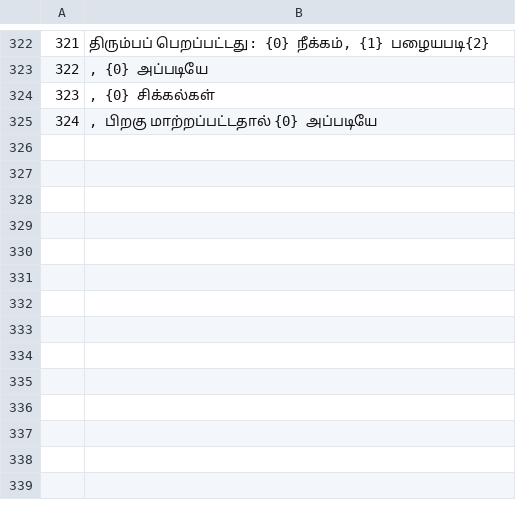
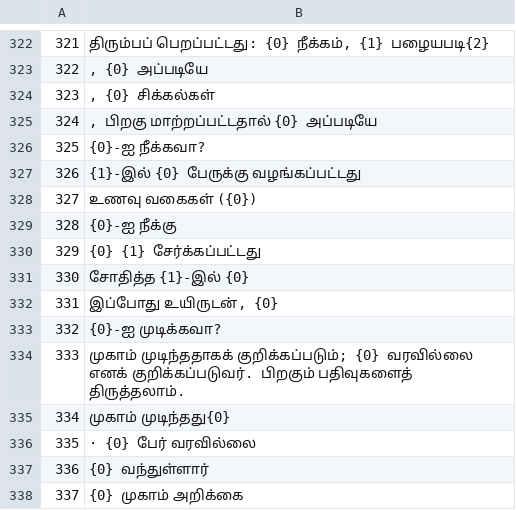
Before and after one commit to amyrself-web/rotaract-blood-crm, a TSV file: tools/i18n/ta-pats.tsv, drawn as a sheet; only a part is shown, gaps mark what is left out.

```diff
--- a/tools/i18n/ta-pats.tsv
+++ b/tools/i18n/ta-pats.tsv
@@ -325 +325,14 @@
 324	, பிறகு மாற்றப்பட்டதால் {0} அப்படியே
+325	{0}-ஐ நீக்கவா?
+326	{1}-இல் {0} பேருக்கு வழங்கப்பட்டது
+327	உணவு வகைகள் ({0})
+328	{0}-ஐ நீக்கு
+329	{0} {1} சேர்க்கப்பட்டது
+330	சோதித்த {1}-இல் {0}
+331	இப்போது உயிருடன், {0}
+332	{0}-ஐ முடிக்கவா?
+333	முகாம் முடிந்ததாகக் குறிக்கப்படும்; {0} வரவில்லை எனக் குறிக்கப்படுவர். பிறகும் பதிவுகளைத் திருத்தலாம்.
+334	முகாம் முடிந்தது{0}
+335	 · {0} பேர் வரவில்லை
+336	{0} வந்துள்ளார்
+337	{0} முகாம் அறிக்கை
```
Also changed, not shown: 23 other files.
